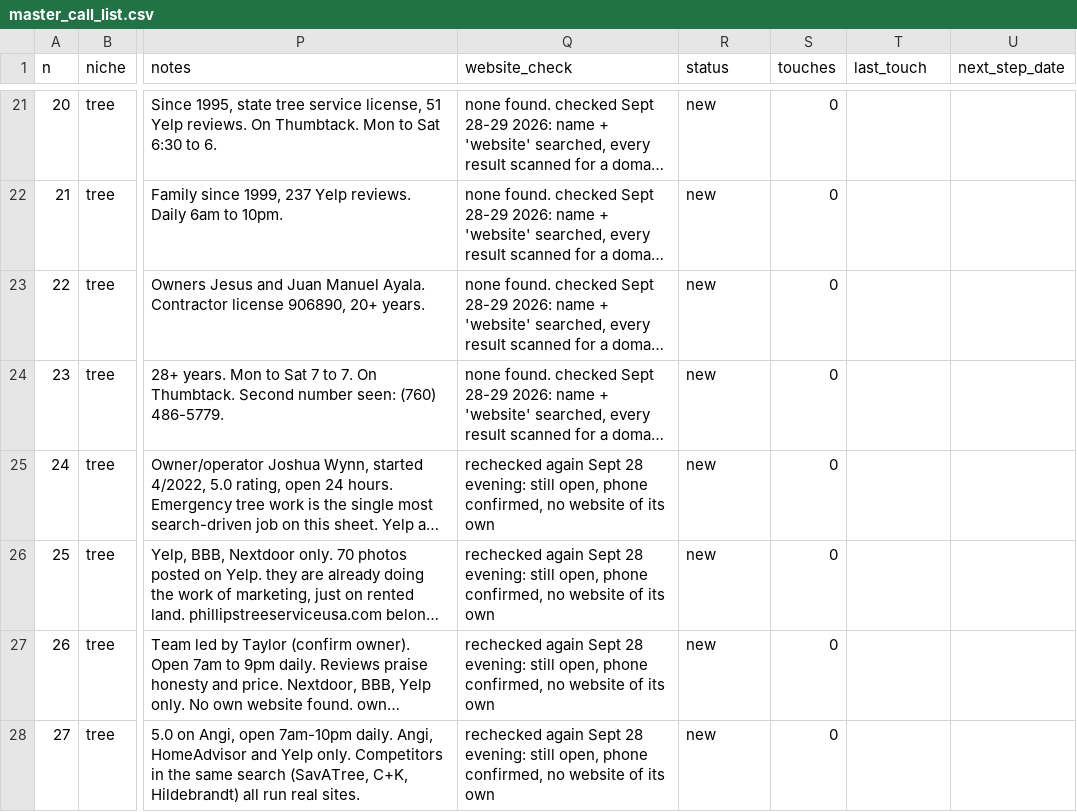
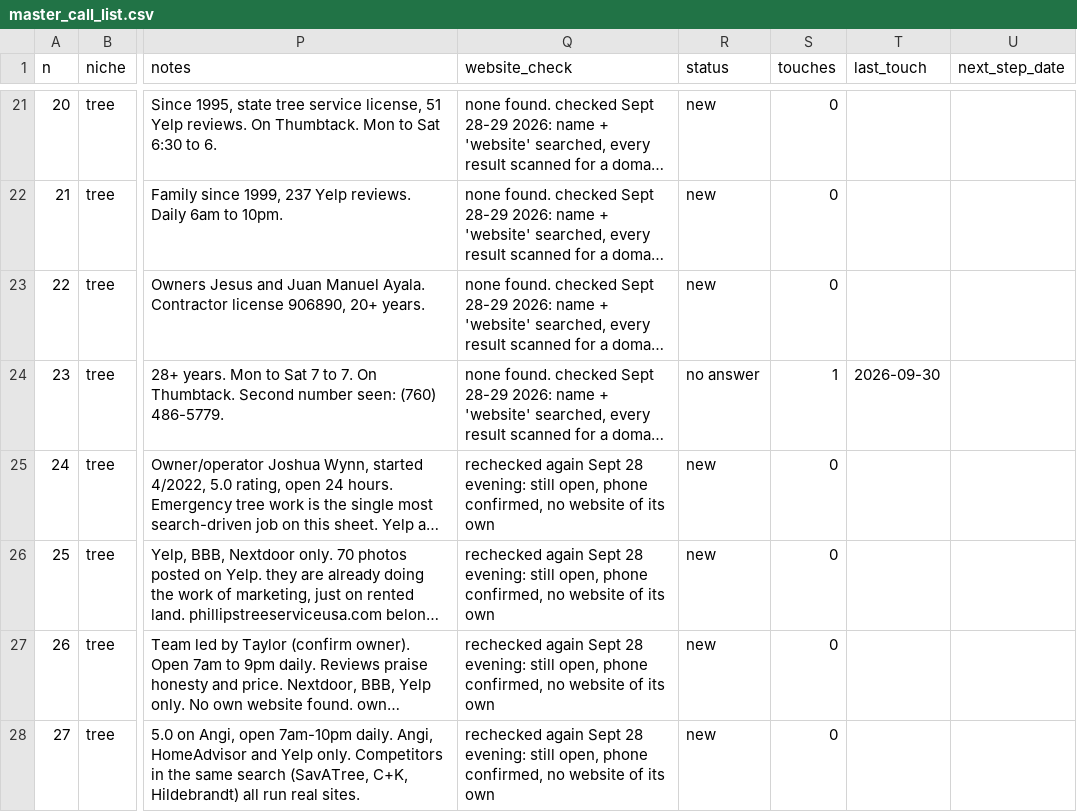
Before and after one commit to millytest2/builtfor, a CSV file: output/master_call_list.csv, drawn as a sheet; only a part is shown, gaps mark what is left out; long unchanged cells end in …; the diff covers the shown part only; the diff names each change by its address in the sheet, - before the commit and + after, or states it on an @@ line.

```diff
--- a/output/master_call_list.csv
+++ b/output/master_call_list.csv
-R24 (status): new
+R24 (status): no answer
-S24 (touches): 0
+S24 (touches): 1
-T24 (last_touch): (empty)
+T24 (last_touch): 2026-09-30
```
Also changed, not shown: 8 edited cells elsewhere in this file, 4 other files.
